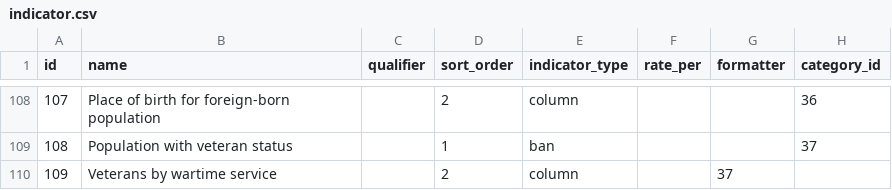
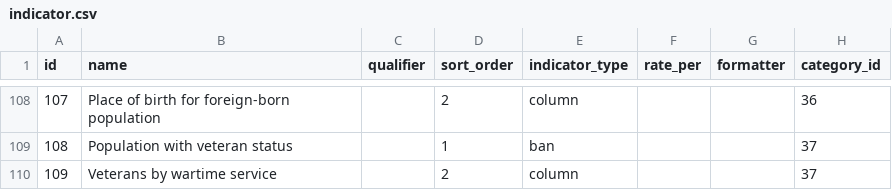
Before and after one commit to data-driven-detroit/hip_sdc_rebuild, a CSV file: sdc/indicator.csv, drawn as a sheet; only a part is shown, gaps mark what is left out.

Commit message:
Update indicator.csv

```diff
--- a/sdc/indicator.csv
+++ b/sdc/indicator.csv
@@ -109,2 +109,2 @@ id,name,qualifier,sort_order,indicator_type,rate_per,formatter,category_id
 108,Population with veteran status,,1,ban,,,37
-109,Veterans by wartime service,,2,column,,37
+109,Veterans by wartime service,,2,column,,,37
```
